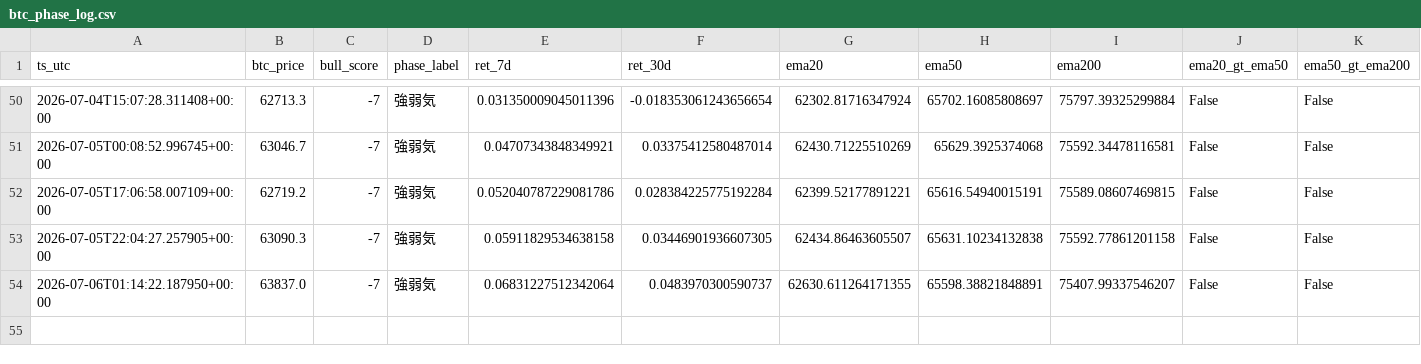
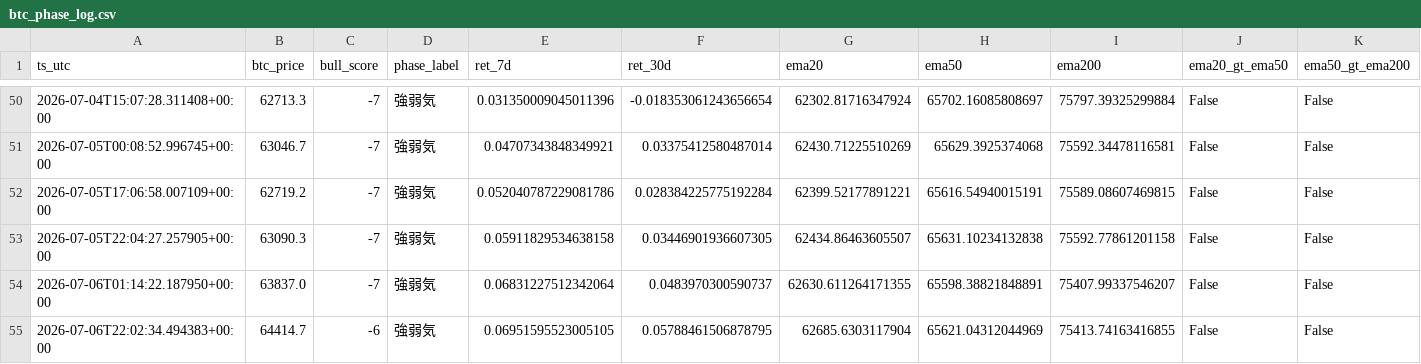
Before and after one commit to kmd0704/altcoin-pump-monitor, a CSV file: btc_phase_log.csv, drawn as a sheet; only a part is shown, gaps mark what is left out; rows hold the shown columns only; the diff names each change by its address in the sheet, - before the commit and + after, or states it on an @@ line.

```diff
--- a/btc_phase_log.csv
+++ b/btc_phase_log.csv
+row 55: 2026-07-06T22:02:34.494383+00:00 | 64414.7 | -6 | 強弱気 | 0.06951595523005105 | 0.05788461506878795 | 62685.6303117904 | 65621.04312044969 | 75413.74163416855 | False | False
```
